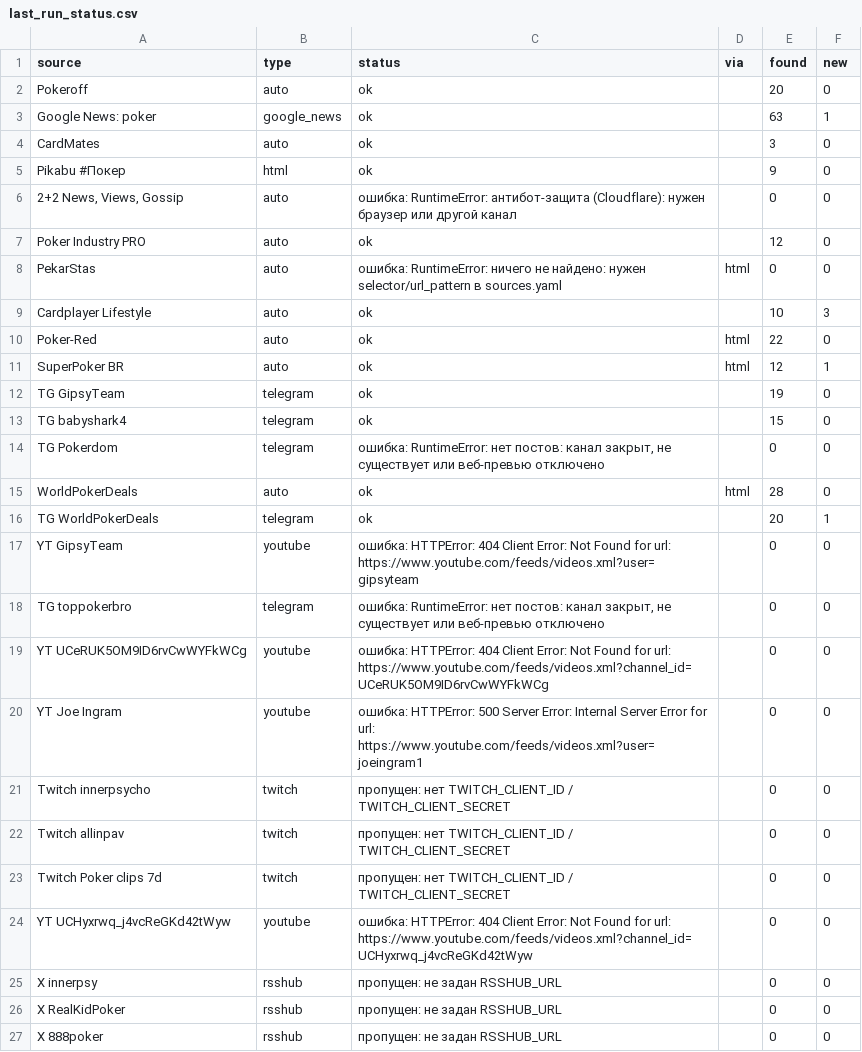
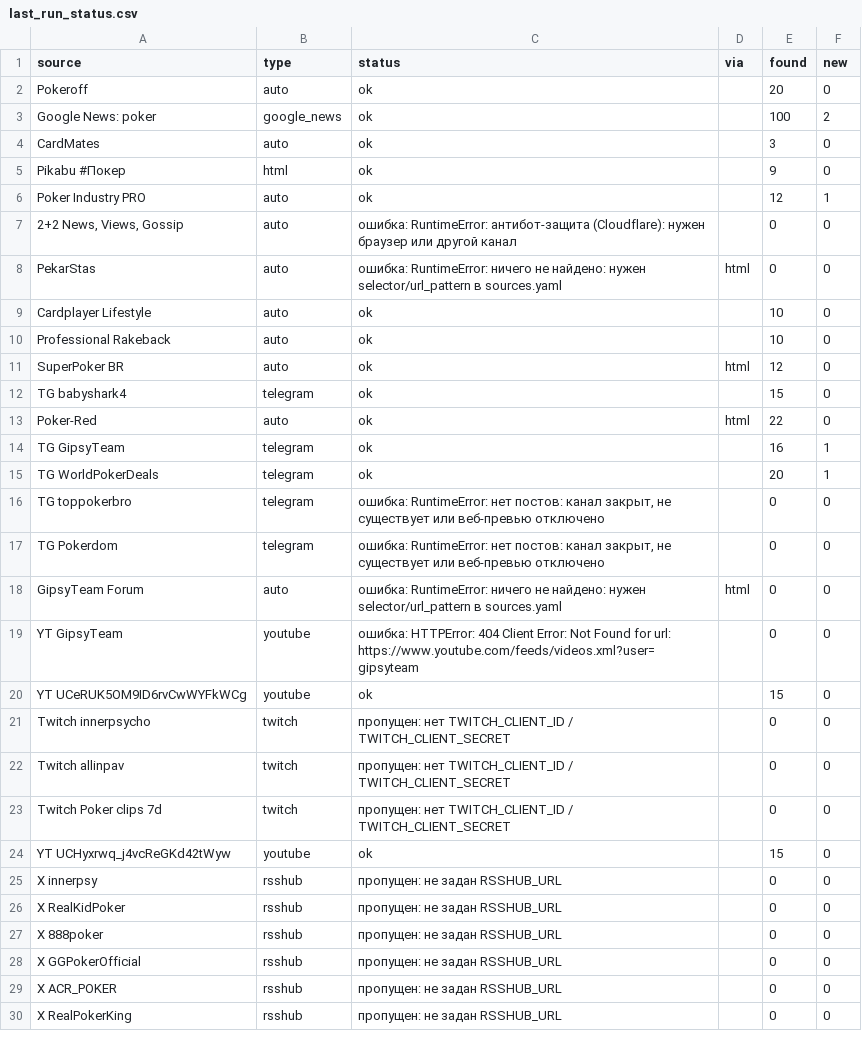
Before and after one commit to marta702/pokeroff-news, a CSV file: out/last_run_status.csv, drawn as a sheet; only a part is shown; the shorter side is filled out with more unchanged rows; the diff covers the shown part only.

```diff
--- a/out/last_run_status.csv
+++ b/out/last_run_status.csv
@@ -2,20 +2,20 @@
 Pokeroff,auto,ok,,20,0
-Google News: poker,google_news,ok,,63,1
+Google News: poker,google_news,ok,,100,2
 CardMates,auto,ok,,3,0
 Pikabu #Покер,html,ok,,9,0
+Poker Industry PRO,auto,ok,,12,1
 "2+2 News, Views, Gossip",auto,ошибка: RuntimeError: антибот-защита (Cloudflare): нужен браузер или другой канал,,0,0
-Poker Industry PRO,auto,ok,,12,0
 PekarStas,auto,ошибка: RuntimeError: ничего не найдено: нужен selector/url_pattern в sources.yaml,html,0,0
-Cardplayer Lifestyle,auto,ok,,10,3
+Cardplayer Lifestyle,auto,ok,,10,0
+Professional Rakeback,auto,ok,,10,0
+SuperPoker BR,auto,ok,html,12,0
+TG babyshark4,telegram,ok,,15,0
 Poker-Red,auto,ok,html,22,0
-SuperPoker BR,auto,ok,html,12,1
-TG GipsyTeam,telegram,ok,,19,0
-TG babyshark4,telegram,ok,,15,0
+TG GipsyTeam,telegram,ok,,16,1
+TG WorldPokerDeals,telegram,ok,,20,1
+TG toppokerbro,telegram,"ошибка: RuntimeError: нет постов: канал закрыт, не существует или веб-превью отключено",,0,0
 TG Pokerdom,telegram,"ошибка: RuntimeError: нет постов: канал закрыт, не существует или веб-превью отключено",,0,0
-WorldPokerDeals,auto,ok,html,28,0
-TG WorldPokerDeals,telegram,ok,,20,1
+GipsyTeam Forum,auto,ошибка: RuntimeError: ничего не найдено: нужен selector/url_pattern в sources.yaml,html,0,0
 YT GipsyTeam,youtube,ошибка: HTTPError: 404 Client Error: Not Found for url: https://www.youtube.com/feeds/videos.xml?user=gipsyteam,,0,0
-TG toppokerbro,telegram,"ошибка: RuntimeError: нет постов: канал закрыт, не существует или веб-превью отключено",,0,0
-YT UCeRUK5OM9ID6rvCwWYFkWCg,youtube,ошибка: HTTPError: 404 Client Error: Not Found for url: https://www.youtube.com/feeds/videos.xml?channel_id=UCeRUK5OM9ID6rvCwWYFkWCg,,0,0
-YT Joe Ingram,youtube,ошибка: HTTPError: 500 Server Error: Internal Server Error for url: https://www.youtube.com/feeds/videos.xml?user=joeingram1,,0,0
+YT UCeRUK5OM9ID6rvCwWYFkWCg,youtube,ok,,15,0
 Twitch innerpsycho,twitch,пропущен: нет TWITCH_CLIENT_ID / TWITCH_CLIENT_SECRET,,0,0
@@ -23,3 +23,3 @@ Twitch allinpav,twitch,пропущен: нет TWITCH_CLIENT_ID / TWITCH_CLIENT
 Twitch Poker clips 7d,twitch,пропущен: нет TWITCH_CLIENT_ID / TWITCH_CLIENT_SECRET,,0,0
-YT UCHyxrwq_j4vcReGKd42tWyw,youtube,ошибка: HTTPError: 404 Client Error: Not Found for url: https://www.youtube.com/feeds/videos.xml?channel_id=UCHyxrwq_j4vcReGKd42tWyw,,0,0
+YT UCHyxrwq_j4vcReGKd42tWyw,youtube,ok,,15,0
 X innerpsy,rsshub,пропущен: не задан RSSHUB_URL,,0,0
```
Also changed, not shown: 3 added rows and 2 removed rows elsewhere in this file, 2 other files.
